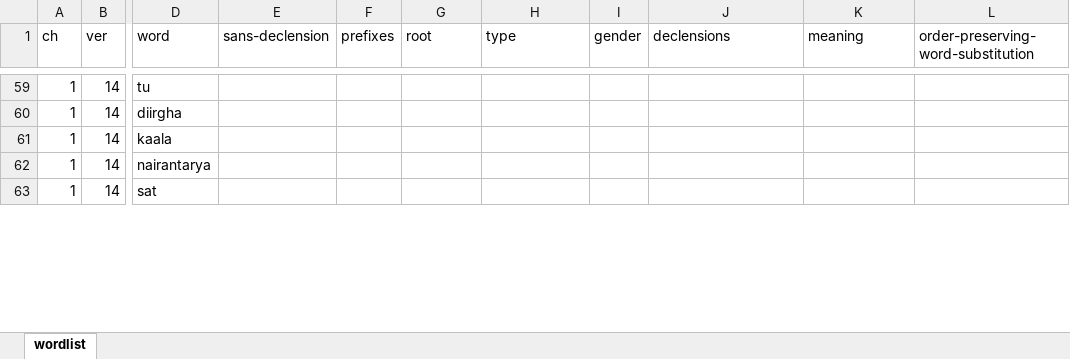
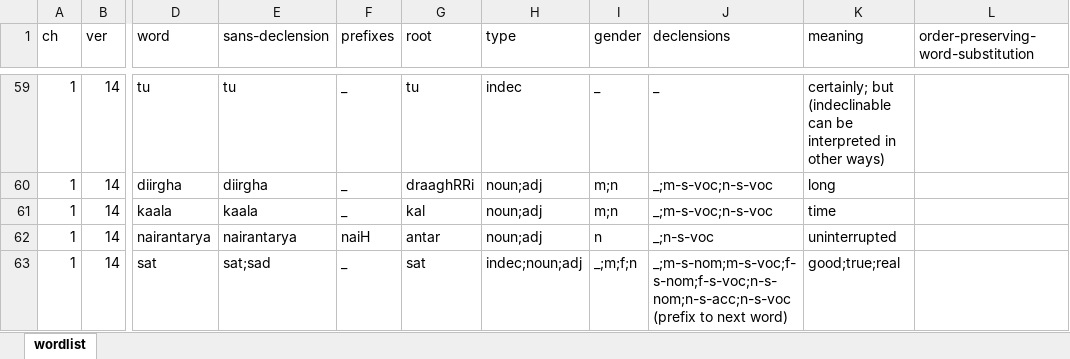
Before and after one commit to rajesh-krishnan/pys, an Excel workbook: wordlist.xlsx, sheet wordlist, drawn as a sheet; only a part is shown, gaps mark what is left out; values as stored, in another font and other column widths than the file's, no borders; the diff covers the shown part only; the diff names each change by its address in the sheet, - before the commit and + after, or states it on an @@ line.

Commit message:
1.14 words

```diff
--- a/wordlist.xlsx (sheet wordlist)
+++ b/wordlist.xlsx (sheet wordlist)
-E59 (sans-declension): (empty)
+E59 (sans-declension): tu
-F59:F61 (prefixes): (empty)
+F59:F61 (prefixes): _
-G59 (root): (empty)
+G59 (root): tu
-H59 (type): (empty)
+H59 (type): indec
-I59 (gender): (empty)
+I59 (gender): _
-J59 (declensions): (empty)
+J59 (declensions): _
-K59 (meaning): (empty)
+K59 (meaning): certainly; but (indeclinable can be interpreted in other ways)
-E60 (sans-declension): (empty)
+E60 (sans-declension): diirgha
-G60 (root): (empty)
+G60 (root): draaghRRi
-H60:H62 (type): (empty)
+H60:H62 (type): noun;adj
-I60:I61 (gender): (empty)
+I60:I61 (gender): m;n
-J60:J61 (declensions): (empty)
+J60:J61 (declensions): _;m-s-voc;n-s-voc
-K60 (meaning): (empty)
+K60 (meaning): long
-E61 (sans-declension): (empty)
+E61 (sans-declension): kaala
-G61 (root): (empty)
+G61 (root): kal
-K61 (meaning): (empty)
+K61 (meaning): time
-E62 (sans-declension): (empty)
+E62 (sans-declension): nairantarya
-F62 (prefixes): (empty)
+F62 (prefixes): naiH
-G62 (root): (empty)
+G62 (root): antar
-I62 (gender): (empty)
+I62 (gender): n
-J62 (declensions): (empty)
+J62 (declensions): _;n-s-voc
-K62 (meaning): (empty)
+K62 (meaning): uninterrupted
-E63 (sans-declension): (empty)
+E63 (sans-declension): sat;sad
-F63 (prefixes): (empty)
+F63 (prefixes): _
-G63 (root): (empty)
+G63 (root): sat
-H63 (type): (empty)
+H63 (type): indec;noun;adj
-I63 (gender): (empty)
+I63 (gender): _;m;f;n
-J63 (declensions): (empty)
+J63 (declensions): _;m-s-nom;m-s-voc;f-s-nom;f-s-voc;n-s-nom;n-s-acc;n-s-voc (prefix to next word)
-K63 (meaning): (empty)
+K63 (meaning): good;true;real
```
Also changed, not shown: 1 added row, 1 removed row and 93 edited cells elsewhere in this sheet.
